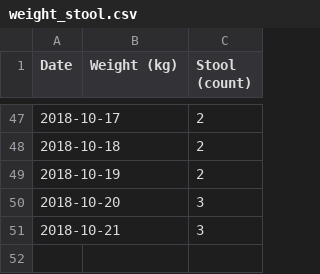
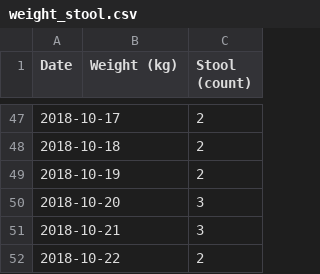
Before and after one commit to nosarthur/feeding, a CSV file: data/weight_stool.csv, drawn as a sheet; only a part is shown, gaps mark what is left out.

```diff
--- a/data/weight_stool.csv
+++ b/data/weight_stool.csv
@@ -51 +51,2 @@ Date,Weight (kg),Stool (count)
 2018-10-21,,3
+2018-10-22,,2
```
Also changed, not shown: data/feed.csv, 1 other file.
